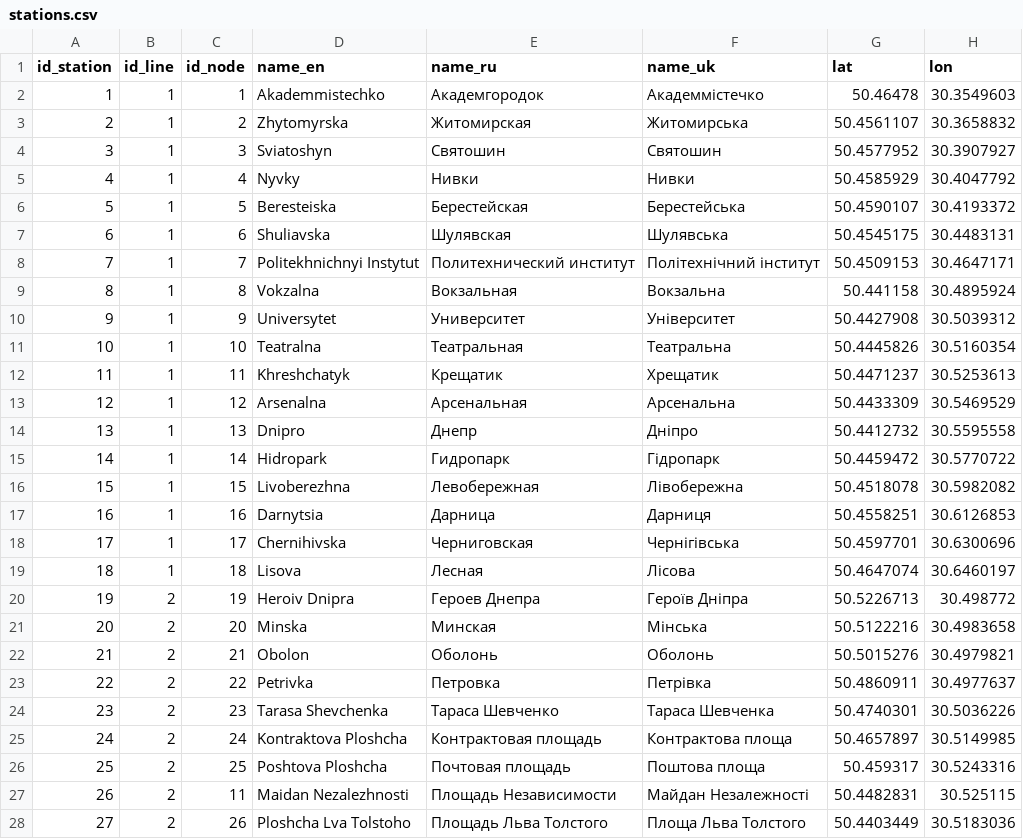
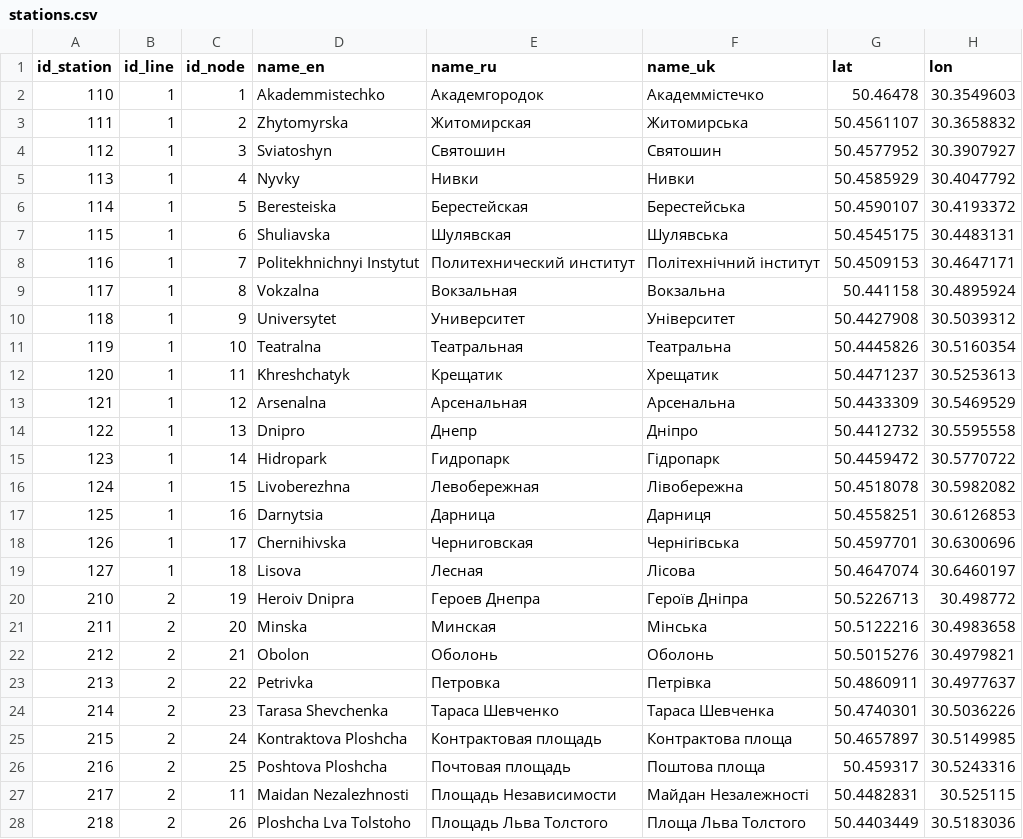
Before and after one commit to nextgis/metro4all, a CSV file: data/kiev/stations.csv, drawn as a sheet; only a part is shown; the diff covers the shown part only.

Commit message:
use official numbers for Kiev stations

```diff
--- a/data/kiev/stations.csv
+++ b/data/kiev/stations.csv
@@ -1,28 +1,28 @@
 id_station;id_line;id_node;name_en;name_ru;name_uk;lat;lon
-1;1;1;Akademmistechko;Академгородок;Академмістечко;50.46478;30.3549603
-2;1;2;Zhytomyrska;Житомирская;Житомирська;50.4561107;30.3658832
-3;1;3;Sviatoshyn;Святошин;Святошин;50.4577952;30.3907927
-4;1;4;Nyvky;Нивки;Нивки;50.4585929;30.4047792
-5;1;5;Beresteiska;Берестейская;Берестейська;50.4590107;30.4193372
-6;1;6;Shuliavska;Шулявская;Шулявська;50.4545175;30.4483131
-7;1;7;Politekhnichnyi Instytut;Политехнический институт;Політехнічний інститут;50.4509153;30.4647171
-8;1;8;Vokzalna;Вокзальная;Вокзальна;50.441158;30.4895924
-9;1;9;Universytet;Университет;Університет;50.4427908;30.5039312
-10;1;10;Teatralna;Театральная;Театральна;50.4445826;30.5160354
-11;1;11;Khreshchatyk;Крещатик;Хрещатик;50.4471237;30.5253613
-12;1;12;Arsenalna;Арсенальная;Арсенальна;50.4433309;30.5469529
-13;1;13;Dnipro;Днепр;Дніпро;50.4412732;30.5595558
-14;1;14;Hidropark;Гидропарк;Гідропарк;50.4459472;30.5770722
-15;1;15;Livoberezhna;Левобережная;Лівобережна;50.4518078;30.5982082
-16;1;16;Darnytsia;Дарница;Дарниця;50.4558251;30.6126853
-17;1;17;Chernihivska;Черниговская;Чернігівська;50.4597701;30.6300696
-18;1;18;Lisova;Лесная;Лісова;50.4647074;30.6460197
-19;2;19;Heroiv Dnipra;Героев Днепра;Героїв Дніпра;50.5226713;30.498772
-20;2;20;Minska;Минская;Мінська;50.5122216;30.4983658
-21;2;21;Obolon;Оболонь;Оболонь;50.5015276;30.4979821
-22;2;22;Petrivka;Петровка;Петрівка;50.4860911;30.4977637
-23;2;23;Tarasa Shevchenka;Тараса Шевченко;Тараса Шевченка;50.4740301;30.5036226
-24;2;24;Kontraktova Ploshcha;Контрактовая площадь;Контрактова площа;50.4657897;30.5149985
-25;2;25;Poshtova Ploshcha;Почтовая площадь;Поштова площа;50.459317;30.5243316
-26;2;11;Maidan Nezalezhnosti;Площадь Независимости;Майдан Незалежності;50.4482831;30.525115
-27;2;26;Ploshcha Lva Tolstoho;Площадь Льва Толстого;Площа Льва Толстого;50.4403449;30.5183036
+110;1;1;Akademmistechko;Академгородок;Академмістечко;50.46478;30.3549603
+111;1;2;Zhytomyrska;Житомирская;Житомирська;50.4561107;30.3658832
+112;1;3;Sviatoshyn;Святошин;Святошин;50.4577952;30.3907927
+113;1;4;Nyvky;Нивки;Нивки;50.4585929;30.4047792
+114;1;5;Beresteiska;Берестейская;Берестейська;50.4590107;30.4193372
+115;1;6;Shuliavska;Шулявская;Шулявська;50.4545175;30.4483131
+116;1;7;Politekhnichnyi Instytut;Политехнический институт;Політехнічний інститут;50.4509153;30.4647171
+117;1;8;Vokzalna;Вокзальная;Вокзальна;50.441158;30.4895924
+118;1;9;Universytet;Университет;Університет;50.4427908;30.5039312
+119;1;10;Teatralna;Театральная;Театральна;50.4445826;30.5160354
+120;1;11;Khreshchatyk;Крещатик;Хрещатик;50.4471237;30.5253613
+121;1;12;Arsenalna;Арсенальная;Арсенальна;50.4433309;30.5469529
+122;1;13;Dnipro;Днепр;Дніпро;50.4412732;30.5595558
+123;1;14;Hidropark;Гидропарк;Гідропарк;50.4459472;30.5770722
+124;1;15;Livoberezhna;Левобережная;Лівобережна;50.4518078;30.5982082
+125;1;16;Darnytsia;Дарница;Дарниця;50.4558251;30.6126853
+126;1;17;Chernihivska;Черниговская;Чернігівська;50.4597701;30.6300696
+127;1;18;Lisova;Лесная;Лісова;50.4647074;30.6460197
+210;2;19;Heroiv Dnipra;Героев Днепра;Героїв Дніпра;50.5226713;30.498772
+211;2;20;Minska;Минская;Мінська;50.5122216;30.4983658
+212;2;21;Obolon;Оболонь;Оболонь;50.5015276;30.4979821
+213;2;22;Petrivka;Петровка;Петрівка;50.4860911;30.4977637
+214;2;23;Tarasa Shevchenka;Тараса Шевченко;Тараса Шевченка;50.4740301;30.5036226
+215;2;24;Kontraktova Ploshcha;Контрактовая площадь;Контрактова площа;50.4657897;30.5149985
+216;2;25;Poshtova Ploshcha;Почтовая площадь;Поштова площа;50.459317;30.5243316
+217;2;11;Maidan Nezalezhnosti;Площадь Независимости;Майдан Незалежності;50.4482831;30.525115
+218;2;26;Ploshcha Lva Tolstoho;Площадь Льва Толстого;Площа Льва Толстого;50.4403449;30.5183036
```
Also changed, not shown: 25 edited cells elsewhere in this file.
